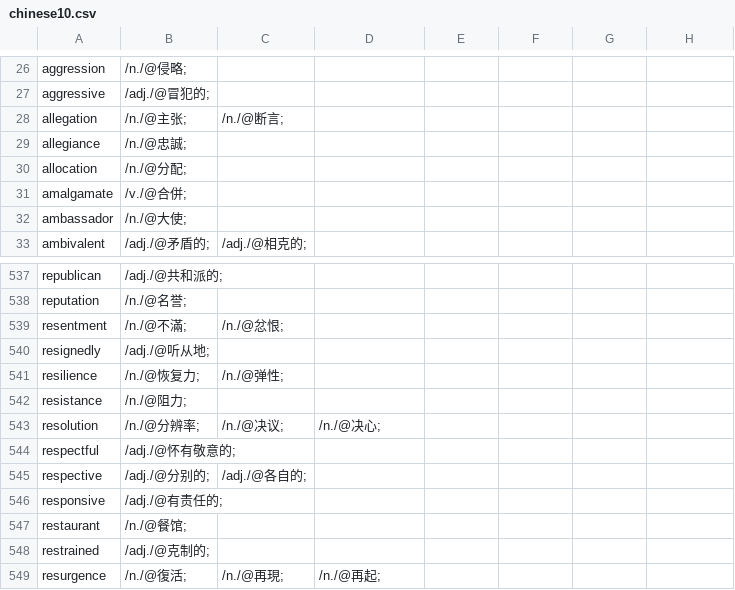
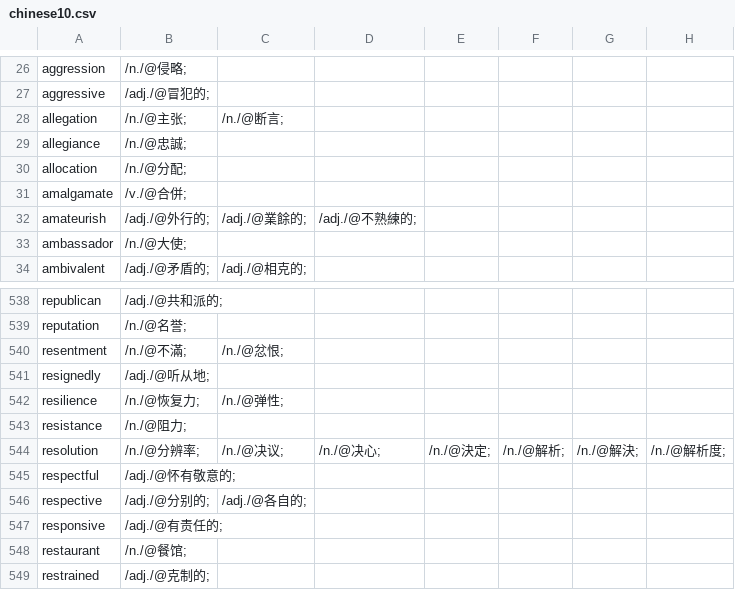
Before and after one commit to yhnnd/wordlab, a CSV file: Files/lang/ch/chinese10.csv, drawn as a sheet; only a part is shown, gaps mark what is left out; the shorter side is filled out with more unchanged rows.

```diff
--- a/Files/lang/ch/chinese10.csv
+++ b/Files/lang/ch/chinese10.csv
@@ -31,2 +31,3 @@ allocation ,/n./@分配;
 amalgamate ,/v./@合併;
+amateurish ,/adj./@外行的;,/adj./@業餘的;,/adj./@不熟練的;
 ambassador ,/n./@大使;
@@ -542,3 +543,3 @@ resilience ,/n./@恢复力;,/n./@弹性;
 resistance ,/n./@阻力;
-resolution ,/n./@分辨率;,/n./@决议;,/n./@决心;
+resolution ,/n./@分辨率;,/n./@决议;,/n./@决心;,/n./@決定;,/n./@解析;,/n./@解決;,/n./@解析度;
 respectful ,/adj./@怀有敬意的;
```
Also changed, not shown: Files/lang/ch/chinese11.csv, Files/lang/ch/chinese5.csv, 13 other files.
